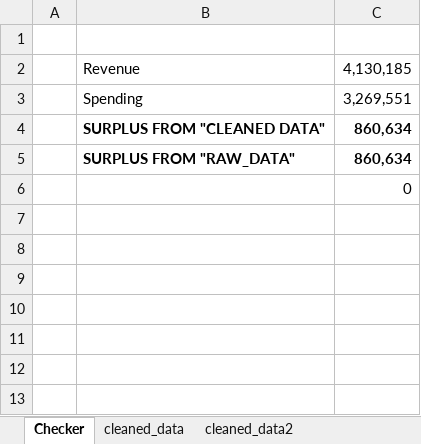
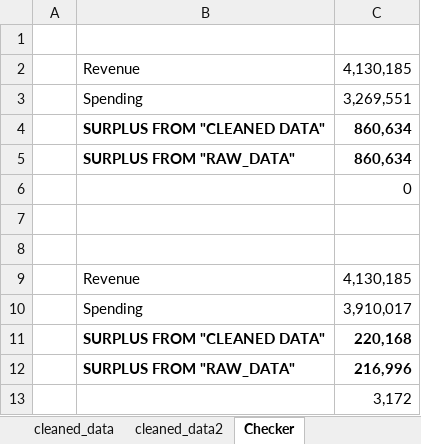
Before and after one commit to BuildCanada/CanadaSpendsCloudflare, an Excel workbook: data/vancouver/data_cleaning/vancouver_financial_statement_data_2024.xlsx, sheet Checker, drawn as a sheet; values as stored, in another font and other column widths than the file's, no borders; conditional formats not drawn; the diff names each change by its address in the sheet, - before the commit and + after, or states it on an @@ line.

Commit message:
adding in tangible capital assets to Vancouver spend after speaking in Discord

```diff
--- a/data/vancouver/data_cleaning/vancouver_financial_statement_data_2024.xlsx (sheet Checker)
+++ b/data/vancouver/data_cleaning/vancouver_financial_statement_data_2024.xlsx (sheet Checker)
@@ sheet tab order changed: cleaned_data | cleaned_data2 | Checker @@
+row 7: (empty)
+row 8: (empty)
+row 9:  | Revenue | 4,130,185
+row 10:  | Spending | 3,910,017
+row 11:  | SURPLUS FROM "CLEANED DATA" | 220,168
+row 12:  | SURPLUS FROM "RAW_DATA" | 216,996
+row 13:  |  | 3,172
```
Also changed, not shown: sheet 2024_financial_report_raw_data, sheet Tables for Summary, other sheet tabs, formulas that keep their value, 4 other files.
